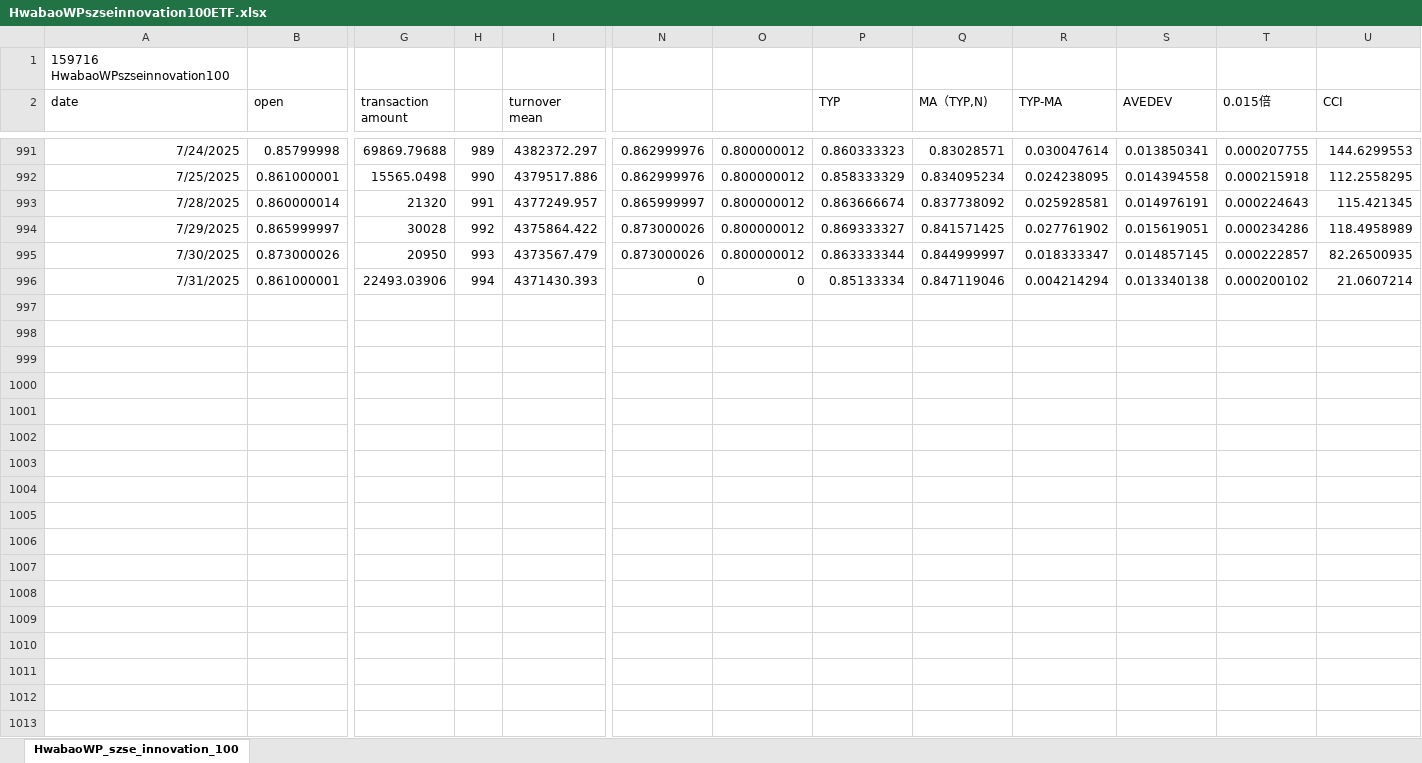
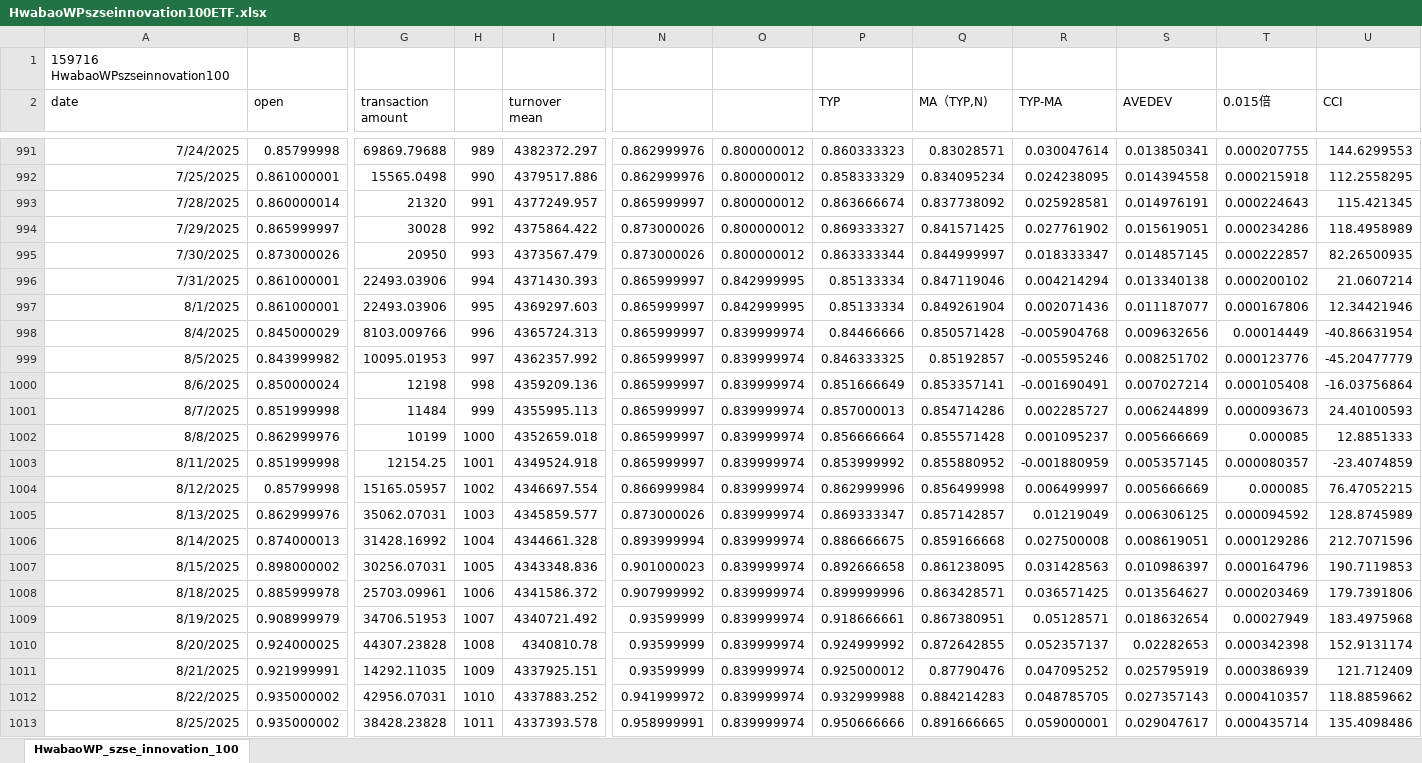
Before and after one commit to laienwei/valuationquan, an Excel workbook: lai/valuationquan/HwabaoWPszseinnovation100ETF.xlsx, sheet HwabaoWP_szse_innovation_100, drawn as a sheet; only a part is shown, gaps mark what is left out; values as stored, in another font and other column widths than the file's, no borders; rows hold the shown columns only; the diff covers the shown part only; the diff names each change by its address in the sheet, - before the commit and + after, or states it on an @@ line.

```diff
--- a/lai/valuationquan/HwabaoWPszseinnovation100ETF.xlsx (sheet HwabaoWP_szse_innovation_100)
+++ b/lai/valuationquan/HwabaoWPszseinnovation100ETF.xlsx (sheet HwabaoWP_szse_innovation_100)
-N996: 0
+N996: 0.865999997
-O996: 0
+O996: 0.842999995
+row 997: 8/1/2025 | 0.861000001 | 22493.03906 | 995 | 4369297.603 | 0.865999997 | 0.842999995 | 0.85133334 | 0.849261904 | 0.002071436 | 0.011187077 | 0.000167806 | 12.34421946
+row 998: 8/4/2025 | 0.845000029 | 8103.009766 | 996 | 4365724.313 | 0.865999997 | 0.839999974 | 0.84466666 | 0.850571428 | -0.005904768 | 0.009632656 | 0.00014449 | -40.86631954
+row 999: 8/5/2025 | 0.843999982 | 10095.01953 | 997 | 4362357.992 | 0.865999997 | 0.839999974 | 0.846333325 | 0.85192857 | -0.005595246 | 0.008251702 | 0.000123776 | -45.20477779
+row 1000: 8/6/2025 | 0.850000024 | 12198 | 998 | 4359209.136 | 0.865999997 | 0.839999974 | 0.851666649 | 0.853357141 | -0.001690491 | 0.007027214 | 0.000105408 | -16.03756864
+row 1001: 8/7/2025 | 0.851999998 | 11484 | 999 | 4355995.113 | 0.865999997 | 0.839999974 | 0.857000013 | 0.854714286 | 0.002285727 | 0.006244899 | 0.000093673 | 24.40100593
+row 1002: 8/8/2025 | 0.862999976 | 10199 | 1000 | 4352659.018 | 0.865999997 | 0.839999974 | 0.856666664 | 0.855571428 | 0.001095237 | 0.005666669 | 0.000085 | 12.8851333
+row 1003: 8/11/2025 | 0.851999998 | 12154.25 | 1001 | 4349524.918 | 0.865999997 | 0.839999974 | 0.853999992 | 0.855880952 | -0.001880959 | 0.005357145 | 0.000080357 | -23.4074859
+row 1004: 8/12/2025 | 0.85799998 | 15165.05957 | 1002 | 4346697.554 | 0.866999984 | 0.839999974 | 0.862999996 | 0.856499998 | 0.006499997 | 0.005666669 | 0.000085 | 76.47052215
+row 1005: 8/13/2025 | 0.862999976 | 35062.07031 | 1003 | 4345859.577 | 0.873000026 | 0.839999974 | 0.869333347 | 0.857142857 | 0.01219049 | 0.006306125 | 0.000094592 | 128.8745989
+row 1006: 8/14/2025 | 0.874000013 | 31428.16992 | 1004 | 4344661.328 | 0.893999994 | 0.839999974 | 0.886666675 | 0.859166668 | 0.027500008 | 0.008619051 | 0.000129286 | 212.7071596
+row 1007: 8/15/2025 | 0.898000002 | 30256.07031 | 1005 | 4343348.836 | 0.901000023 | 0.839999974 | 0.892666658 | 0.861238095 | 0.031428563 | 0.010986397 | 0.000164796 | 190.7119853
+row 1008: 8/18/2025 | 0.885999978 | 25703.09961 | 1006 | 4341586.372 | 0.907999992 | 0.839999974 | 0.899999996 | 0.863428571 | 0.036571425 | 0.013564627 | 0.000203469 | 179.7391806
+row 1009: 8/19/2025 | 0.908999979 | 34706.51953 | 1007 | 4340721.492 | 0.93599999 | 0.839999974 | 0.918666661 | 0.867380951 | 0.05128571 | 0.018632654 | 0.00027949 | 183.4975968
+row 1010: 8/20/2025 | 0.924000025 | 44307.23828 | 1008 | 4340810.78 | 0.93599999 | 0.839999974 | 0.924999992 | 0.872642855 | 0.052357137 | 0.02282653 | 0.000342398 | 152.9131174
+row 1011: 8/21/2025 | 0.921999991 | 14292.11035 | 1009 | 4337925.151 | 0.93599999 | 0.839999974 | 0.925000012 | 0.87790476 | 0.047095252 | 0.025795919 | 0.000386939 | 121.712409
+row 1012: 8/22/2025 | 0.935000002 | 42956.07031 | 1010 | 4337883.252 | 0.941999972 | 0.839999974 | 0.932999988 | 0.884214283 | 0.048785705 | 0.027357143 | 0.000410357 | 118.8859662
+row 1013: 8/25/2025 | 0.935000002 | 38428.23828 | 1011 | 4337393.578 | 0.958999991 | 0.839999974 | 0.950666666 | 0.891666665 | 0.059000001 | 0.029047617 | 0.000435714 | 135.4098486
```
Also changed, not shown: 3 added rows and 2 edited cells elsewhere in this sheet, lai/valuationquan/szseinnovation100index/szseinnovation100indexmodel1prac.xlsx, 3 other files.
